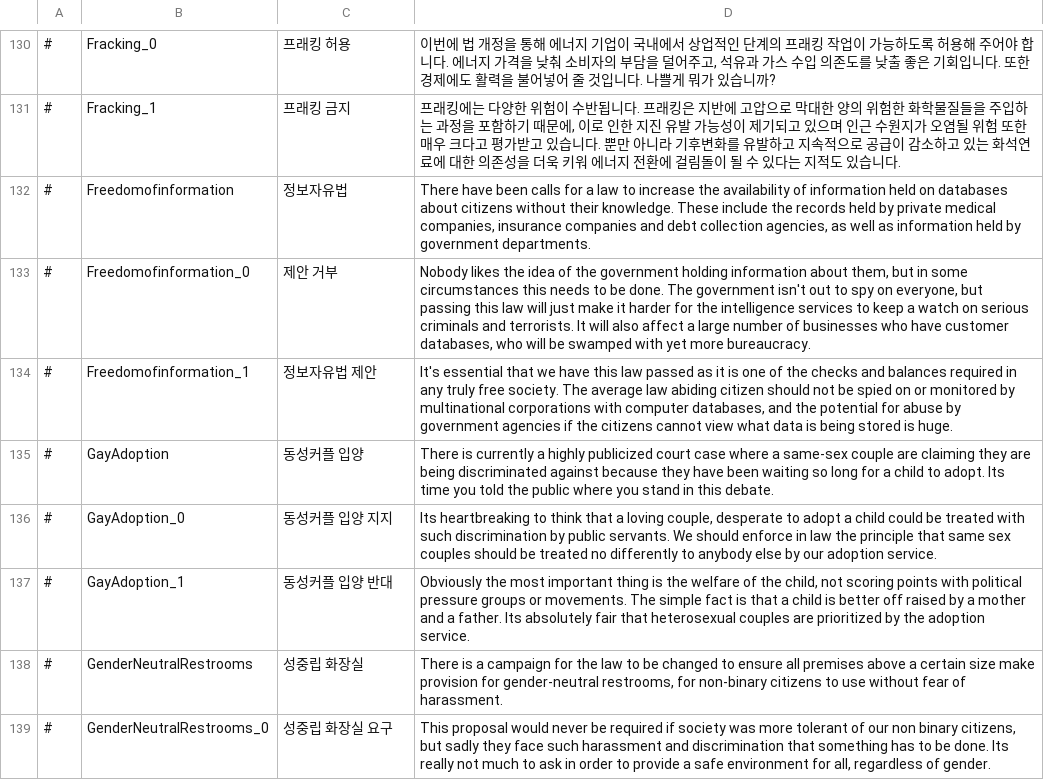
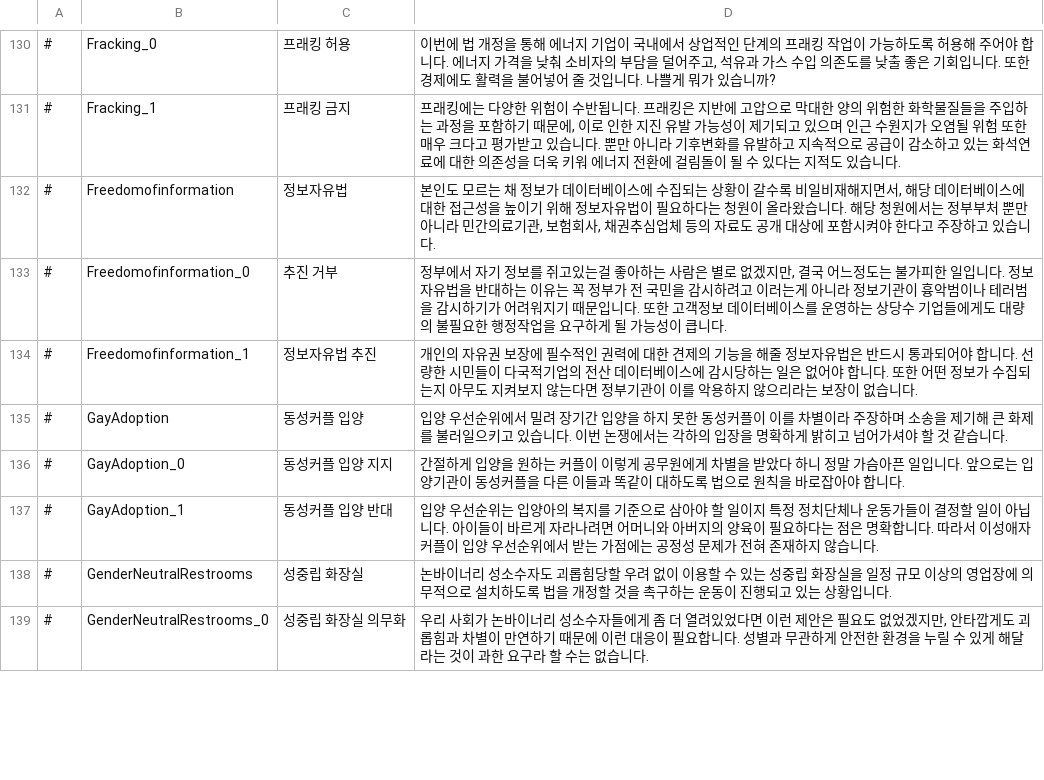
Before and after one commit to whiteforce4/Democracy4KoreanTranslation, a CSV file: Korean/dilemmas.csv, drawn as a sheet; only a part is shown, gaps mark what is left out; the diff covers the shown part only; the diff names each change by its address in the sheet, - before the commit and + after, or states it on an @@ line.

```diff
--- a/Korean/dilemmas.csv
+++ b/Korean/dilemmas.csv
-D132: There have been calls for a law to increase the availability of information held on databases about citizens without their knowledge. These include the records held by private medical companies, insurance companies and debt collection agencies, as well as information held by government departments.
+D132: 본인도 모르는 채 정보가 데이터베이스에 수집되는 상황이 갈수록 비일비재해지면서, 해당 데이터베이스에 대한 접근성을 높이기 위해 정보자유법이 필요하다는 청원이 올라왔습니다. 해당 청원에서는 정부부처 뿐만 아니라 민간의료기관, 보험회사, 채권추심업체 등의 자료도 공개 대상에 포함시켜야 한다고 주장하고 있습니다.
-C133: 제안 거부
+C133: 추진 거부
-D133: Nobody likes the idea of the government holding information about them, but in some circumstances this needs to be done. The government isn't out to spy on everyone, but passing this law will just make it harder for the intelligence services to keep a watch on serious criminals and terrorists. It will also affect a large number of businesses who have customer databases, who will be swamped with yet more bureaucracy.
+D133: 정부에서 자기 정보를 쥐고있는걸 좋아하는 사람은 별로 없겠지만, 결국 어느정도는 불가피한 일입니다. 정보자유법을 반대하는 이유는 꼭 정부가 전 국민을 감시하려고 이러는게 아니라 정보기관이 흉악범이나 테러범을 감시하기가 어려워지기 때문입니다. 또한 고객정보 데이터베이스를 운영하는 상당수 기업들에게도 대량의 불필요한 행정작업을 요구하게 될 가능성이 큽니다.
-C134: 정보자유법 제안
+C134: 정보자유법 추진
-D134: It's essential that we have this law passed as it is one of the checks and balances required in any truly free society. The average law abiding citizen should not be spied on or monitored by multinational corporations with computer databases, and the potential for abuse by government agencies if the citizens cannot view what data is being stored is huge.
+D134: 개인의 자유권 보장에 필수적인 권력에 대한 견제의 기능을 해줄 정보자유법은 반드시 통과되어야 합니다. 선량한 시민들이 다국적기업의 전산 데이터베이스에 감시당하는 일은 없어야 합니다. 또한 어떤 정보가 수집되는지 아무도 지켜보지 않는다면 정부기관이 이를 악용하지 않으리라는 보장이 없습니다.
-D135: There is currently a highly publicized court case where a same-sex couple are claiming they are being discriminated against because they have been waiting so long for a child to adopt. Its time you told the public where you stand in this debate.
+D135: 입양 우선순위에서 밀려 장기간 입양을 하지 못한 동성커플이 이를 차별이라 주장하며 소송을 제기해 큰 화제를 불러일으키고 있습니다. 이번 논쟁에서는 각하의 입장을 명확하게 밝히고 넘어가셔야 할 것 같습니다.
-D136: Its heartbreaking to think that a loving couple, desperate to adopt a child could be treated with such discrimination by public servants. We should enforce in law the principle that same sex couples should be treated no differently to anybody else by our adoption service.
+D136: 간절하게 입양을 원하는 커플이 이렇게 공무원에게 차별을 받았다 하니 정말 가슴아픈 일입니다. 앞으로는 입양기관이 동성커플을 다른 이들과 똑같이 대하도록 법으로 원칙을 바로잡아야 합니다.
-D137: Obviously the most important thing is the welfare of the child, not scoring points with political pressure groups or movements. The simple fact is that a child is better off raised by a mother and a father. Its absolutely fair that heterosexual couples are prioritized by the adoption service.
+D137: 입양 우선순위는 입양아의 복지를 기준으로 삼아야 할 일이지 특정 정치단체나 운동가들이 결정할 일이 아닙니다. 아이들이 바르게 자라나려면 어머니와 아버지의 양육이 필요하다는 점은 명확합니다. 따라서 이성애자 커플이 입양 우선순위에서 받는 가점에는 공정성 문제가 전혀 존재하지 않습니다.
-D138: There is a campaign for the law to be changed to ensure all premises above a certain size make provision for gender-neutral restrooms, for non-binary citizens to use without fear of harassment.
+D138: 논바이너리 성소수자도 괴롭힘당할 우려 없이 이용할 수 있는 성중립 화장실을 일정 규모 이상의 영업장에 의무적으로 설치하도록 법을 개정할 것을 촉구하는 운동이 진행되고 있는 상황입니다.
-C139: 성중립 화장실 요구
+C139: 성중립 화장실 의무화
-D139: This proposal would never be required if society was more tolerant of our non binary citizens, but sadly they face such harassment and discrimination that something has to be done. Its really not much to ask in order to provide a safe environment for all, regardless of gender.
+D139: 우리 사회가 논바이너리 성소수자들에게 좀 더 열려있었다면 이런 제안은 필요도 없었겠지만, 안타깝게도 괴롭힘과 차별이 만연하기 때문에 이런 대응이 필요합니다. 성별과 무관하게 안전한 환경을 누릴 수 있게 해달라는 것이 과한 요구라 할 수는 없습니다.
```
Also changed, not shown: 14 edited cells elsewhere in this file.
